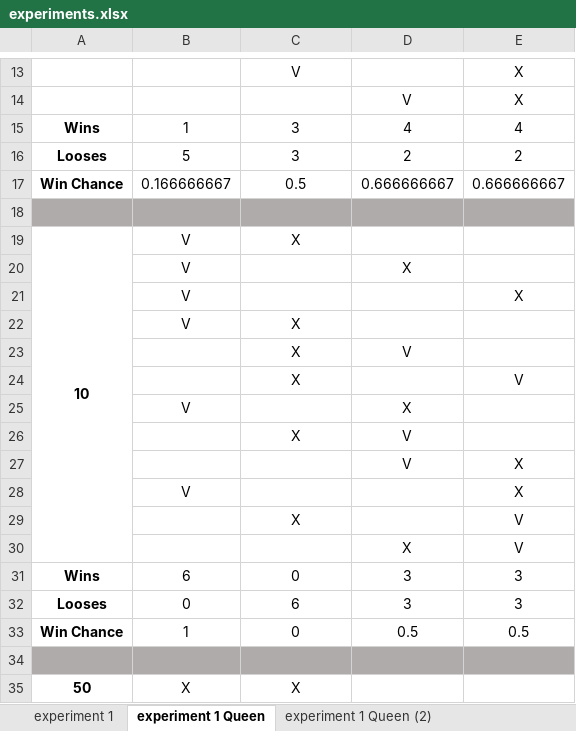
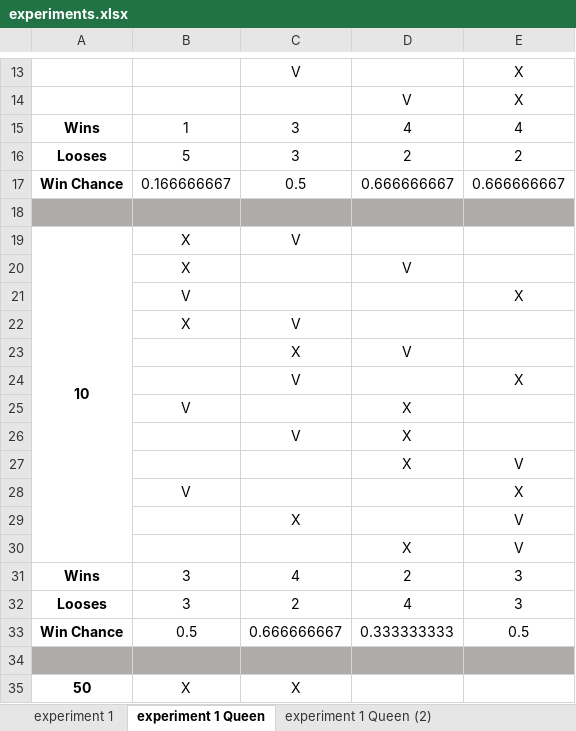
Before and after one commit to itaicaspi/AI, an Excel workbook: HW2/amazons/experiments.xlsx, sheet experiment 1 Queen, drawn as a sheet; only a part is shown, gaps mark what is left out; values as stored, in another font and other column widths than the file's, no borders; conditional formats not drawn; removed rows and columns are numbered as before the commit, all else as after; the diff covers the shown part only; the diff names each change by its address in the sheet, - before the commit and + after, or states it on an @@ line.

Commit message:
experiment 2 initial commit

```diff
--- a/HW2/amazons/experiments.xlsx (sheet experiment 1 Queen)
+++ b/HW2/amazons/experiments.xlsx (sheet experiment 1 Queen)
-B19: V
+B19: X
-C19: X
+C19: V
+row 20:  | X |  | V
+row 22:  | X | V
+row 24:  |  | V |  | X
-row 22:  | V | X
-row 24:  |  | X |  | V
-row 25:  | V |  | X
-row 26:  |  | X | V
-row 27:  |  |  | V | X
+row 26:  |  | V | X
+row 27:  |  |  | X | V
-B31: 6
+B31: 3
-C31: 0
+C31: 4
-D31: 3
+D31: 2
-B32: 0
+B32: 3
-C32: 6
+C32: 2
-D32: 3
+D32: 4
-B33: 1
+B33: 0.5
-C33: 0
+C33: 0.666666667
-D33: 0.5
+D33: 0.333333333
```
Also changed, not shown: 9 edited cells elsewhere in this sheet, sheet experiment 1 Queen (2), sheet experiment 1 Queen (3), 7 other files.
